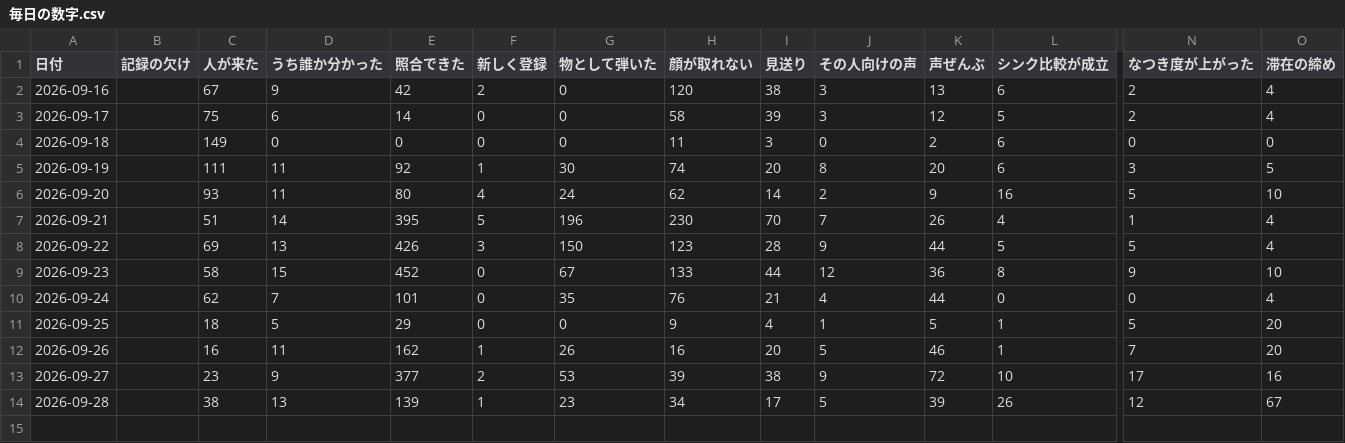
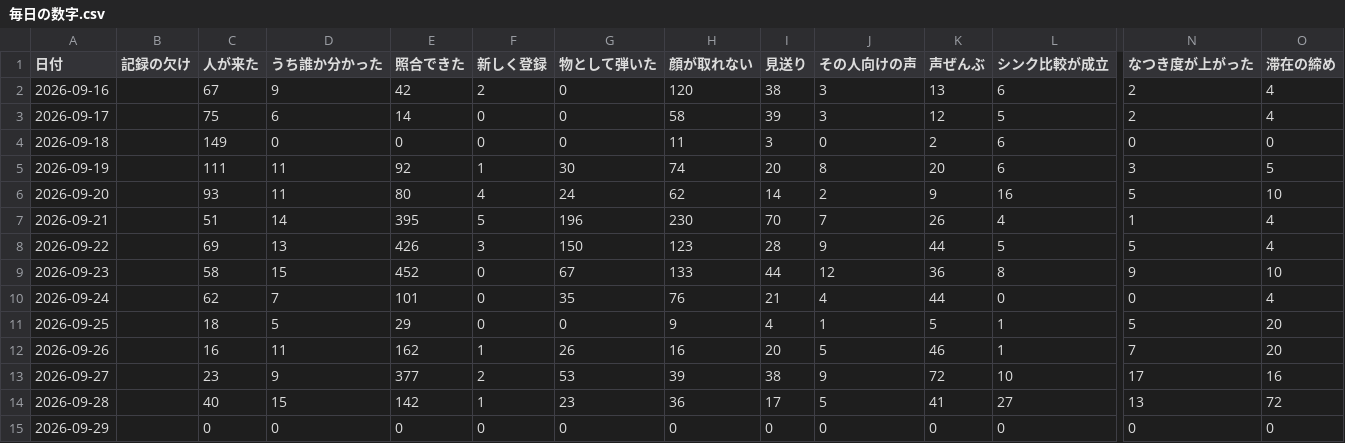
Before and after one commit to kengiftology/arigato, a CSV file: docs/毎日の数字.csv, drawn as a sheet; only a part is shown, gaps mark what is left out; rows hold the shown columns only; the diff names each change by its address in the sheet, - before the commit and + after, or states it on an @@ line.

```diff
--- a/docs/毎日の数字.csv
+++ b/docs/毎日の数字.csv
-C14 (人が来た): 38
+C14 (人が来た): 40
-D14 (うち誰か分かった): 13
+D14 (うち誰か分かった): 15
-E14 (照合できた): 139
+E14 (照合できた): 142
-H14 (顔が取れない): 34
+H14 (顔が取れない): 36
-K14 (声ぜんぶ): 39
+K14 (声ぜんぶ): 41
-L14 (シンク比較が成立): 26
+L14 (シンク比較が成立): 27
-N14 (なつき度が上がった): 12
+N14 (なつき度が上がった): 13
-O14 (滞在の締め): 67
+O14 (滞在の締め): 72
+row 15: 2026-09-29 |  | 0 | 0 | 0 | 0 | 0 | 0 | 0 | 0 | 0 | 0 | 0 | 0
```
Also changed, not shown: 1 other file.
